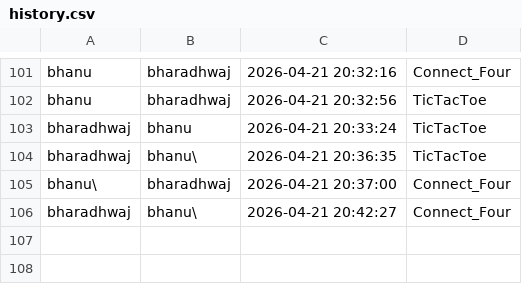
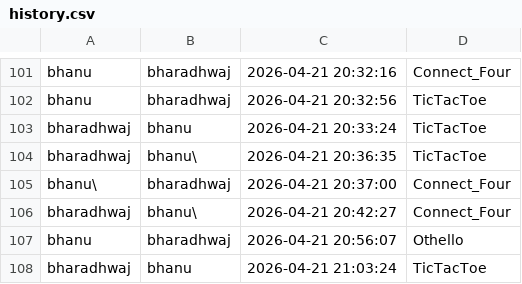
Before and after one commit to bharadhwajtorati/mini-games, a CSV file: history.csv, drawn as a sheet; only a part is shown, gaps mark what is left out.

```diff
--- a/history.csv
+++ b/history.csv
@@ -106 +106,3 @@ bhanu\,bharadhwaj,2026-04-21 20:37:00,Connect_Four
 bharadhwaj,bhanu\,2026-04-21 20:42:27,Connect_Four
+bhanu,bharadhwaj,2026-04-21 20:56:07,Othello
+bharadhwaj,bhanu,2026-04-21 21:03:24,TicTacToe
```
Also changed, not shown: 1 other file.
